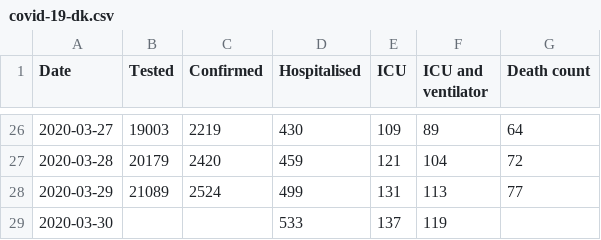
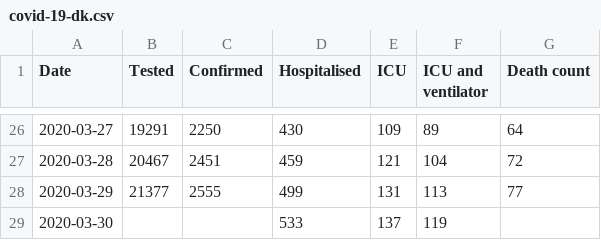
Before and after one commit to covid-19-sim/covid-19.sst.dk, a CSV file: covid-19-dk.csv, drawn as a sheet; only a part is shown, gaps mark what is left out; the diff covers the shown part only.

```diff
--- a/covid-19-dk.csv
+++ b/covid-19-dk.csv
@@ -26,4 +26,4 @@ Date,Tested,Confirmed,Hospitalised,ICU,ICU and ventilator,Death count
-2020-03-27,19003,2219,430,109,89,64
-2020-03-28,20179,2420,459,121,104,72
-2020-03-29,21089,2524,499,131,113,77
+2020-03-27,19291,2250,430,109,89,64
+2020-03-28,20467,2451,459,121,104,72
+2020-03-29,21377,2555,499,131,113,77
 2020-03-30,,,533,137,119,
```
Also changed, not shown: 32 edited cells elsewhere in this file, 1 other file.
